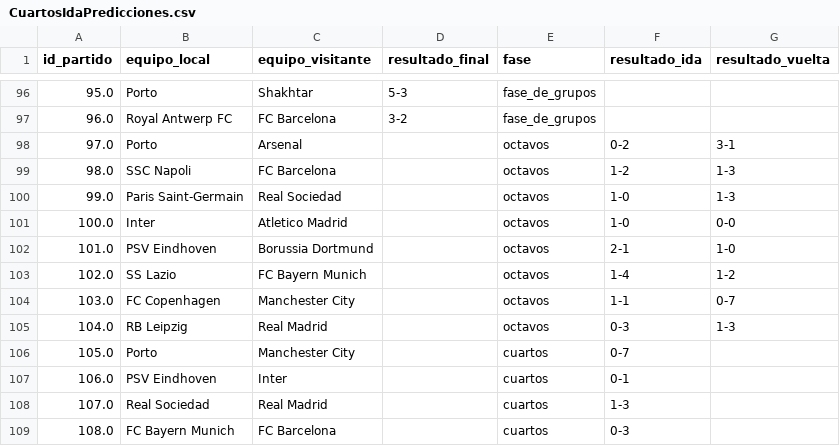
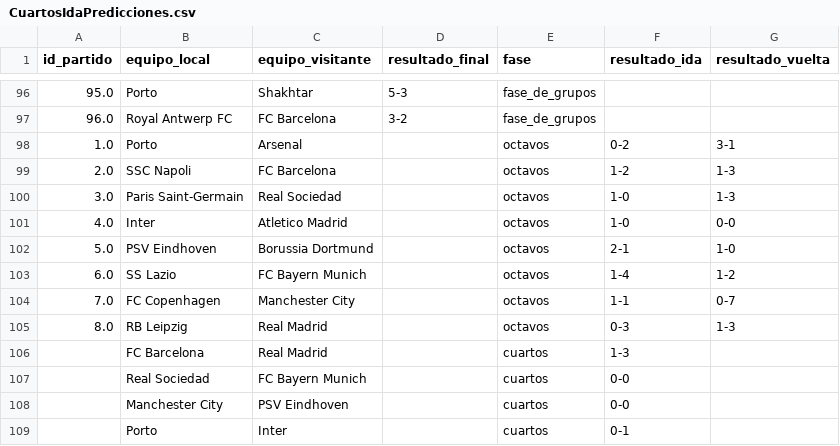
Before and after one commit to carlospuigserver/Champions, a CSV file: CUARTOS/CuartosIdaPredicciones.csv, drawn as a sheet; only a part is shown, gaps mark what is left out.

```diff
--- a/CUARTOS/CuartosIdaPredicciones.csv
+++ b/CUARTOS/CuartosIdaPredicciones.csv
@@ -97,13 +97,13 @@ id_partido,equipo_local,equipo_visitante,resultado_final,fase,resultado_ida,resu
 96.0,Royal Antwerp FC,FC Barcelona,3-2,fase_de_grupos,,
-97.0,Porto,Arsenal,,octavos,0-2,3-1
-98.0,SSC Napoli,FC Barcelona,,octavos,1-2,1-3
-99.0,Paris Saint-Germain,Real Sociedad,,octavos,1-0,1-3
-100.0,Inter,Atletico Madrid,,octavos,1-0,0-0
-101.0,PSV Eindhoven,Borussia Dortmund,,octavos,2-1,1-0
-102.0,SS Lazio,FC Bayern Munich,,octavos,1-4,1-2
-103.0,FC Copenhagen,Manchester City,,octavos,1-1,0-7
-104.0,RB Leipzig,Real Madrid,,octavos,0-3,1-3
-105.0,Porto,Manchester City,,cuartos,0-7,
-106.0,PSV Eindhoven,Inter,,cuartos,0-1,
-107.0,Real Sociedad,Real Madrid,,cuartos,1-3,
-108.0,FC Bayern Munich,FC Barcelona,,cuartos,0-3,
+1.0,Porto,Arsenal,,octavos,0-2,3-1
+2.0,SSC Napoli,FC Barcelona,,octavos,1-2,1-3
+3.0,Paris Saint-Germain,Real Sociedad,,octavos,1-0,1-3
+4.0,Inter,Atletico Madrid,,octavos,1-0,0-0
+5.0,PSV Eindhoven,Borussia Dortmund,,octavos,2-1,1-0
+6.0,SS Lazio,FC Bayern Munich,,octavos,1-4,1-2
+7.0,FC Copenhagen,Manchester City,,octavos,1-1,0-7
+8.0,RB Leipzig,Real Madrid,,octavos,0-3,1-3
+,FC Barcelona,Real Madrid,,cuartos,1-3,
+,Real Sociedad,FC Bayern Munich,,cuartos,0-0,
+,Manchester City,PSV Eindhoven,,cuartos,0-0,
+,Porto,Inter,,cuartos,0-1,
```
Also changed, not shown: OCTAVOS/OctavosVuelta.csv, 2 other files.
